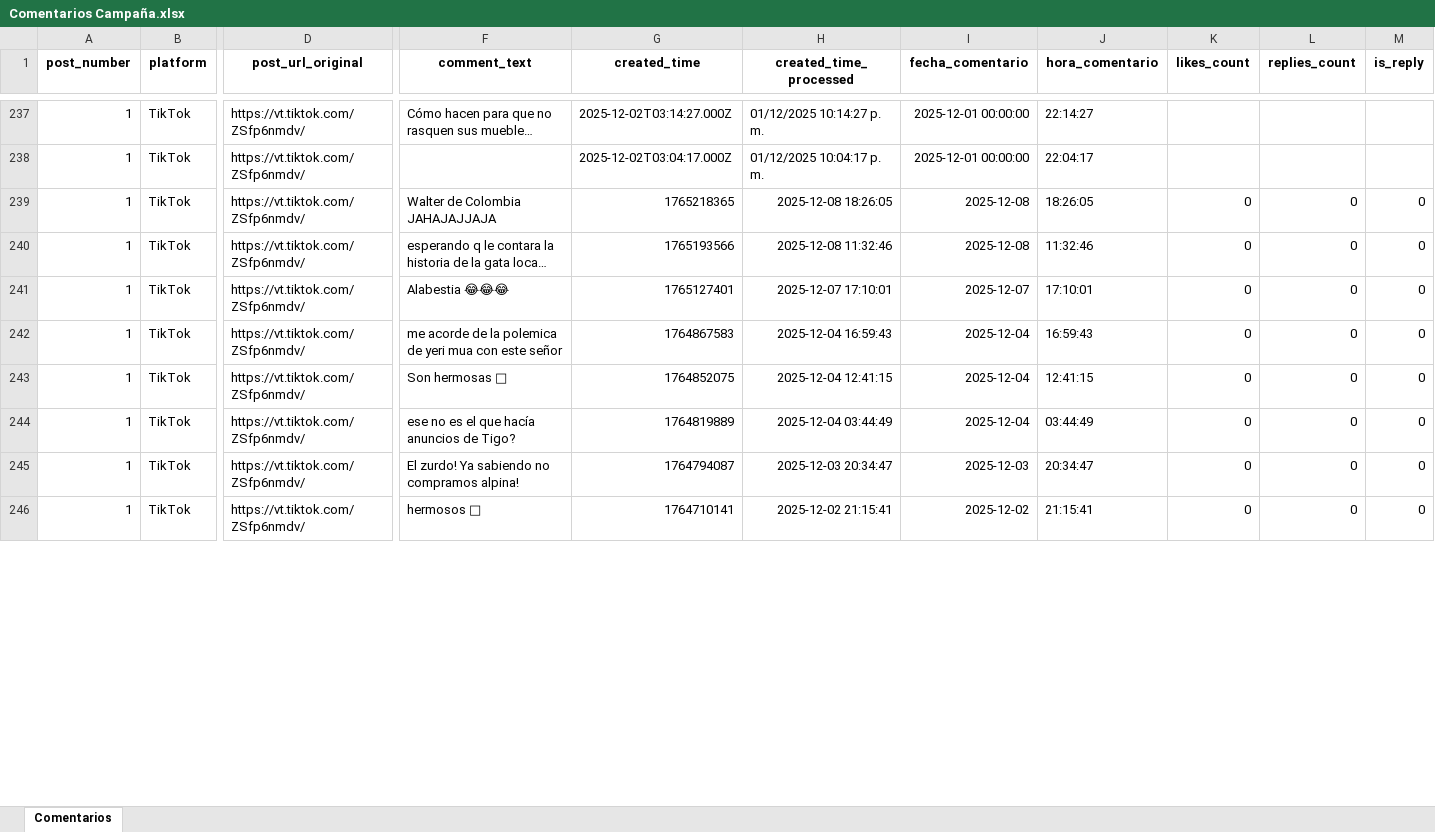
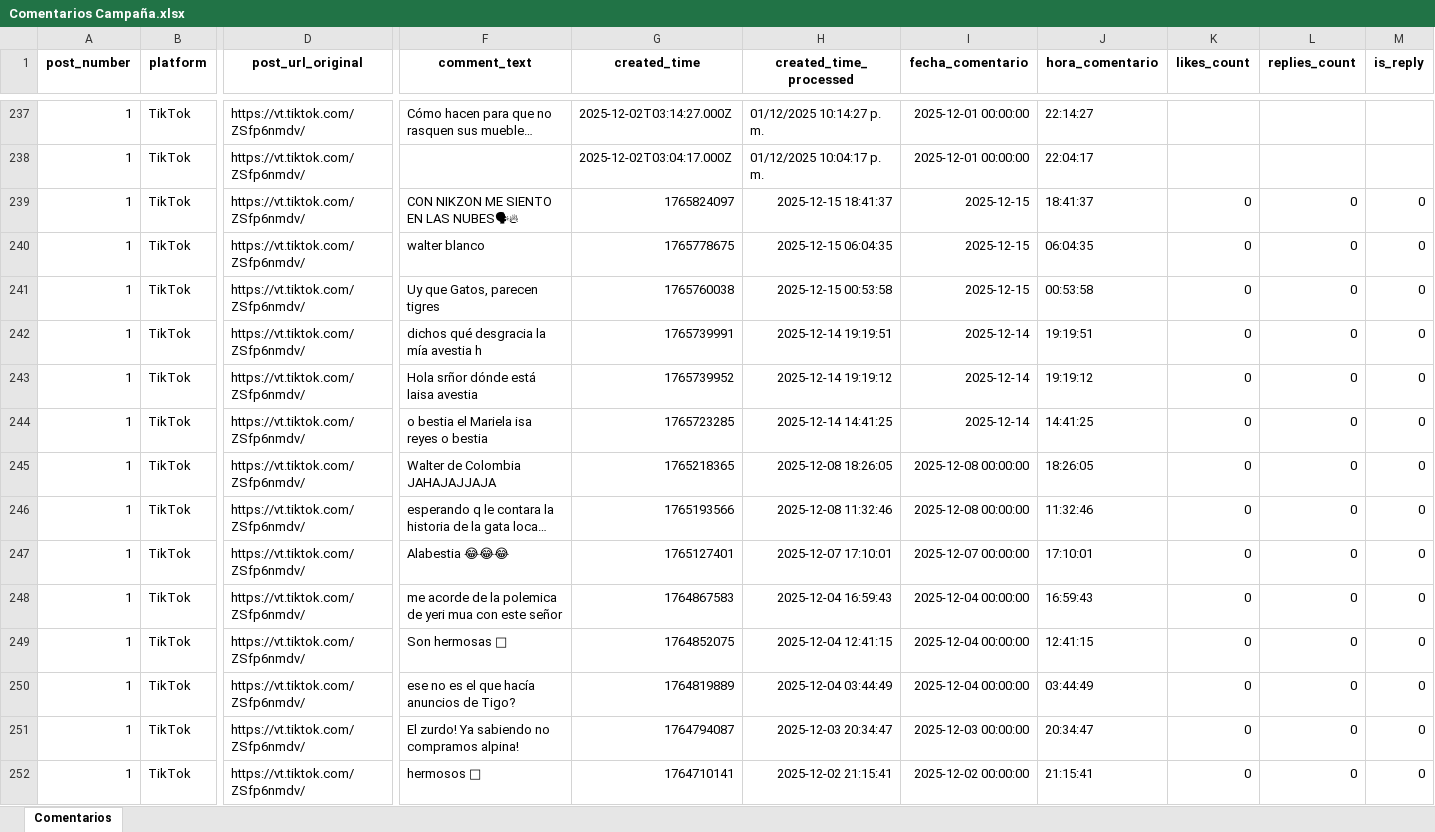
Before and after one commit to sociallisteningalpina-lang/Morenitas-def, an Excel workbook: Comentarios Campaña.xlsx, sheet Comentarios, drawn as a sheet; only a part is shown, gaps mark what is left out; long unchanged cells end in …; values as stored, in another font and other column widths than the file's, no borders; addresses are those after the commit; rows hold the shown columns only; the diff covers the shown part only; the diff names each change by its address in the sheet, - before the commit and + after, or states it on an @@ line.

```diff
--- a/Comentarios Campaña.xlsx (sheet Comentarios)
+++ b/Comentarios Campaña.xlsx (sheet Comentarios)
+row 239: 1 | TikTok | https://vt.tiktok.com/ZSfp6nmdv/ | CON NIKZON ME SIENTO EN LAS NUBES🗣🔥 | 1765824097 | 2025-12-15 18:41:37 | 2025-12-15 | 18:41:37 | 0 | 0 | 0
+row 240: 1 | TikTok | https://vt.tiktok.com/ZSfp6nmdv/ | walter blanco | 1765778675 | 2025-12-15 06:04:35 | 2025-12-15 | 06:04:35 | 0 | 0 | 0
+row 241: 1 | TikTok | https://vt.tiktok.com/ZSfp6nmdv/ | Uy que Gatos, parecen tigres | 1765760038 | 2025-12-15 00:53:58 | 2025-12-15 | 00:53:58 | 0 | 0 | 0
+row 242: 1 | TikTok | https://vt.tiktok.com/ZSfp6nmdv/ | dichos qué desgracia la mía avestia h | 1765739991 | 2025-12-14 19:19:51 | 2025-12-14 | 19:19:51 | 0 | 0 | 0
+row 243: 1 | TikTok | https://vt.tiktok.com/ZSfp6nmdv/ | Hola srñor dónde está laisa avestia | 1765739952 | 2025-12-14 19:19:12 | 2025-12-14 | 19:19:12 | 0 | 0 | 0
+row 244: 1 | TikTok | https://vt.tiktok.com/ZSfp6nmdv/ | o bestia el Mariela isa reyes o bestia | 1765723285 | 2025-12-14 14:41:25 | 2025-12-14 | 14:41:25 | 0 | 0 | 0
-I245:I246 (fecha_comentario): 2025-12-08
+I245:I246 (fecha_comentario): 2025-12-08 00:00:00
-I247 (fecha_comentario): 2025-12-07
+I247 (fecha_comentario): 2025-12-07 00:00:00
-I248:I250 (fecha_comentario): 2025-12-04
+I248:I250 (fecha_comentario): 2025-12-04 00:00:00
-I251 (fecha_comentario): 2025-12-03
+I251 (fecha_comentario): 2025-12-03 00:00:00
-I252 (fecha_comentario): 2025-12-02
+I252 (fecha_comentario): 2025-12-02 00:00:00
```
Also changed, not shown: 31 added rows, 183 edited cells and cell formats elsewhere in this sheet, 1 other file.
